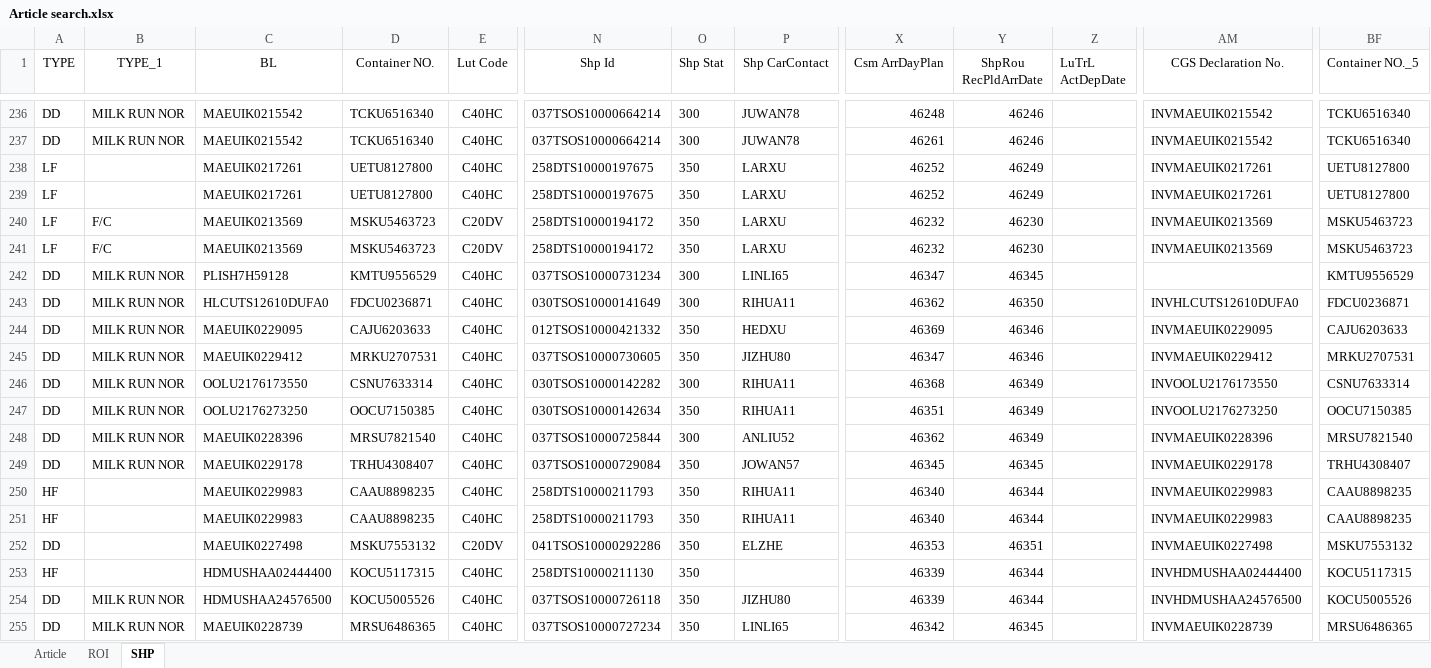
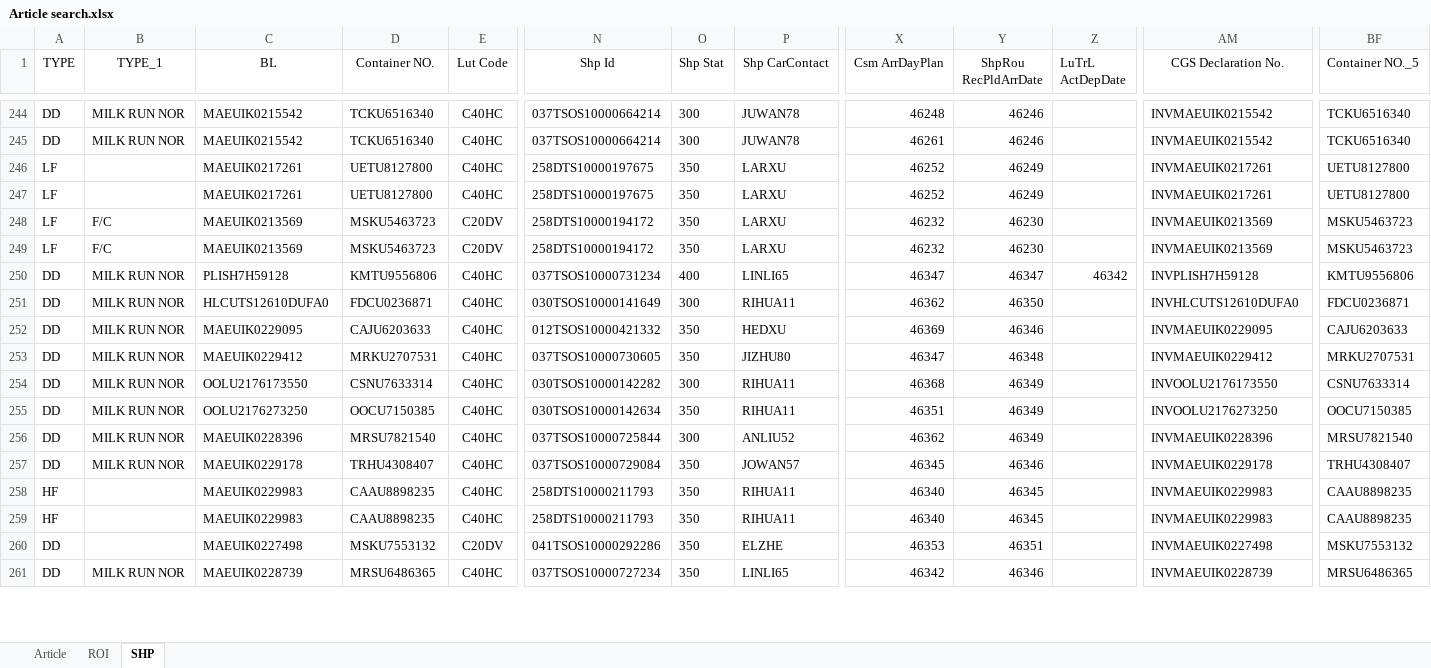
Before and after one commit to STO726/GOODS_Arrival, an Excel workbook: Article search.xlsx, sheet SHP, drawn as a sheet; only a part is shown, gaps mark what is left out; values as stored, in another font and other column widths than the file's, no borders; conditional formats and table styles not drawn; removed rows and columns are numbered as before the commit, all else as after; rows hold the shown columns only; the diff covers the shown part only; the diff names each change by its address in the sheet, - before the commit and + after, or states it on an @@ line.

```diff
--- a/Article search.xlsx (sheet SHP)
+++ b/Article search.xlsx (sheet SHP)
-D250 (Container NO.): KMTU9556529
+D250 (Container NO.): KMTU9556806
-O250 (Shp Stat): 300
+O250 (Shp Stat): 400
-Y250 (ShpRou RecPldArrDate): 46345
+Y250 (ShpRou RecPldArrDate): 46347
-Z250 (LuTrL ActDepDate): (empty)
+Z250 (LuTrL ActDepDate): 46342
-AM250 (CGS Declaration No.): (empty)
+AM250 (CGS Declaration No.): INVPLISH7H59128
-BF250 (Container NO._5): KMTU9556529
+BF250 (Container NO._5): KMTU9556806
-Y253 (ShpRou RecPldArrDate): 46346
+Y253 (ShpRou RecPldArrDate): 46348
-Y257 (ShpRou RecPldArrDate): 46345
+Y257 (ShpRou RecPldArrDate): 46346
-Y258:Y259 (ShpRou RecPldArrDate): 46344
+Y258:Y259 (ShpRou RecPldArrDate): 46345
-row 253: HF |  | HDMUSHAA02444400 | KOCU5117315 | C40HC | 258DTS10000211130 | 350 |  | 46339 | 46344 |  | INVHDMUSHAA02444400 | KOCU5117315
-row 254: DD | MILK RUN NOR | HDMUSHAA24576500 | KOCU5005526 | C40HC | 037TSOS10000726118 | 350 | JIZHU80 | 46339 | 46344 |  | INVHDMUSHAA24576500 | KOCU5005526
-Y261 (ShpRou RecPldArrDate): 46345
+Y261 (ShpRou RecPldArrDate): 46346
```
Also changed, not shown: 9 added rows, 7 removed rows, 18 edited cells and cell formats elsewhere in this sheet, sheet ROI, formulas that keep their value.
